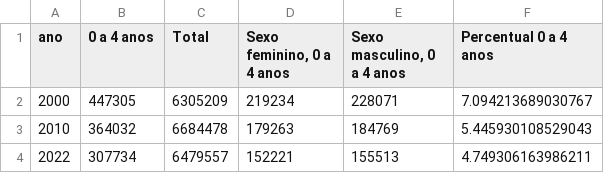
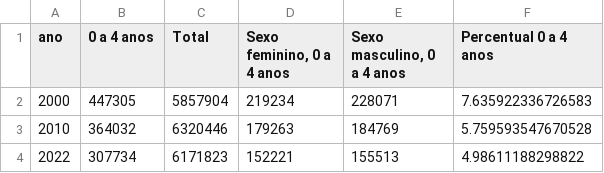
Before and after one commit to ipp-dados/analise_primeira_infancia, a CSV file: tabelas_finais/censo_0_a_4_anos_por_ano.csv, drawn as a sheet.

```diff
--- a/tabelas_finais/censo_0_a_4_anos_por_ano.csv
+++ b/tabelas_finais/censo_0_a_4_anos_por_ano.csv
@@ -1,4 +1,4 @@
 ano,0 a 4 anos,Total,"Sexo feminino, 0 a 4 anos","Sexo masculino, 0 a 4 anos",Percentual 0 a 4 anos
-2000,447305,6305209,219234,228071,7.094213689030767
-2010,364032,6684478,179263,184769,5.445930108529043
-2022,307734,6479557,152221,155513,4.749306163986211
+2000,447305,5857904,219234,228071,7.635922336726583
+2010,364032,6320446,179263,184769,5.759593547670528
+2022,307734,6171823,152221,155513,4.98611188298822
```
Also changed, not shown: 43 other files.
